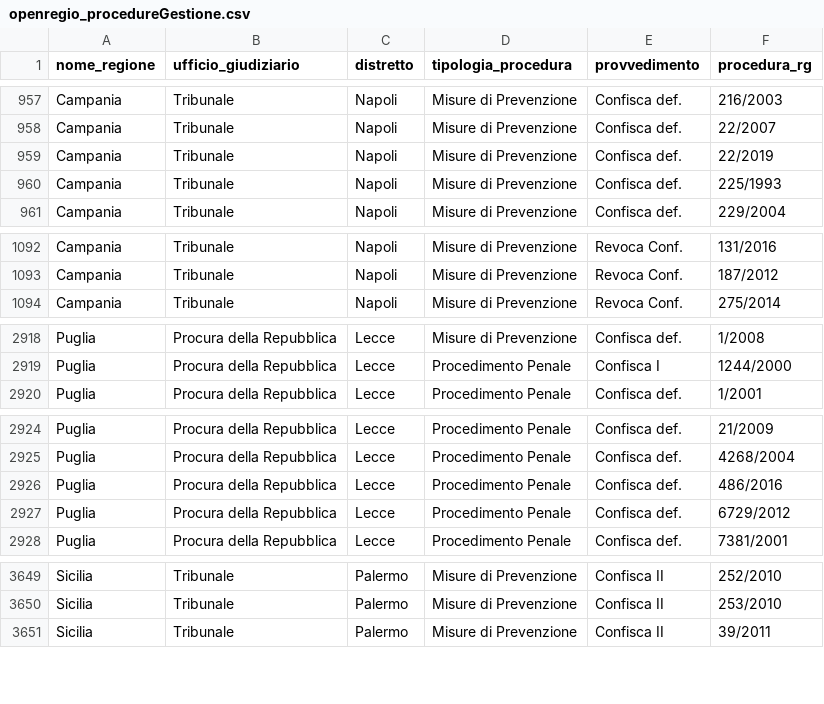
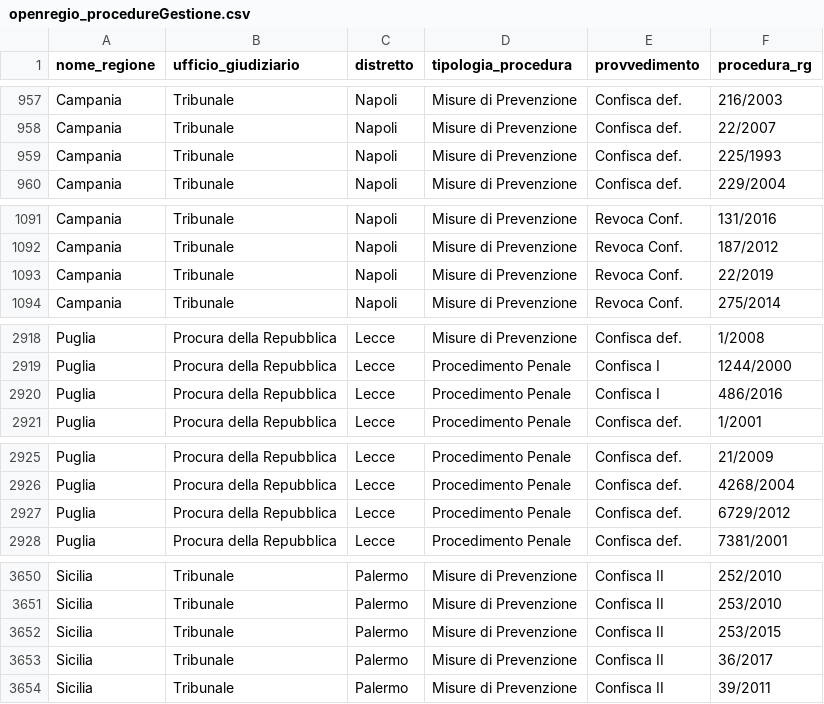
Before and after one commit to aborruso/firstaction, a CSV file: openregio_procedureGestione.csv, drawn as a sheet; only a part is shown, gaps mark what is left out; the diff covers the shown part only.

```diff
--- a/openregio_procedureGestione.csv
+++ b/openregio_procedureGestione.csv
@@ -958,3 +958,2 @@ Campania,Tribunale,Napoli,Misure di Prevenzione,Confisca def.,216/2003
 Campania,Tribunale,Napoli,Misure di Prevenzione,Confisca def.,22/2007
-Campania,Tribunale,Napoli,Misure di Prevenzione,Confisca def.,22/2019
 Campania,Tribunale,Napoli,Misure di Prevenzione,Confisca def.,225/1993
@@ -1093,2 +1092,3 @@ Campania,Tribunale,Napoli,Misure di Prevenzione,Revoca Conf.,131/2016
 Campania,Tribunale,Napoli,Misure di Prevenzione,Revoca Conf.,187/2012
+Campania,Tribunale,Napoli,Misure di Prevenzione,Revoca Conf.,22/2019
 Campania,Tribunale,Napoli,Misure di Prevenzione,Revoca Conf.,275/2014
@@ -2919,2 +2919,3 @@ Puglia,Procura della Repubblica,Lecce,Misure di Prevenzione,Confisca def.,1/2008
 Puglia,Procura della Repubblica,Lecce,Procedimento Penale,Confisca I,1244/2000
+Puglia,Procura della Repubblica,Lecce,Procedimento Penale,Confisca I,486/2016
 Puglia,Procura della Repubblica,Lecce,Procedimento Penale,Confisca def.,1/2001
@@ -2925,3 +2926,2 @@ Puglia,Procura della Repubblica,Lecce,Procedimento Penale,Confisca def.,21/2009
 Puglia,Procura della Repubblica,Lecce,Procedimento Penale,Confisca def.,4268/2004
-Puglia,Procura della Repubblica,Lecce,Procedimento Penale,Confisca def.,486/2016
 Puglia,Procura della Repubblica,Lecce,Procedimento Penale,Confisca def.,6729/2012
@@ -3650,2 +3651,4 @@ Sicilia,Tribunale,Palermo,Misure di Prevenzione,Confisca II,252/2010
 Sicilia,Tribunale,Palermo,Misure di Prevenzione,Confisca II,253/2010
+Sicilia,Tribunale,Palermo,Misure di Prevenzione,Confisca II,253/2015
+Sicilia,Tribunale,Palermo,Misure di Prevenzione,Confisca II,36/2017
 Sicilia,Tribunale,Palermo,Misure di Prevenzione,Confisca II,39/2011
```
Also changed, not shown: 1 added row and 3 removed rows elsewhere in this file, openregio_aziendeGestione.csv, processing/log.csv, 4 other files.
